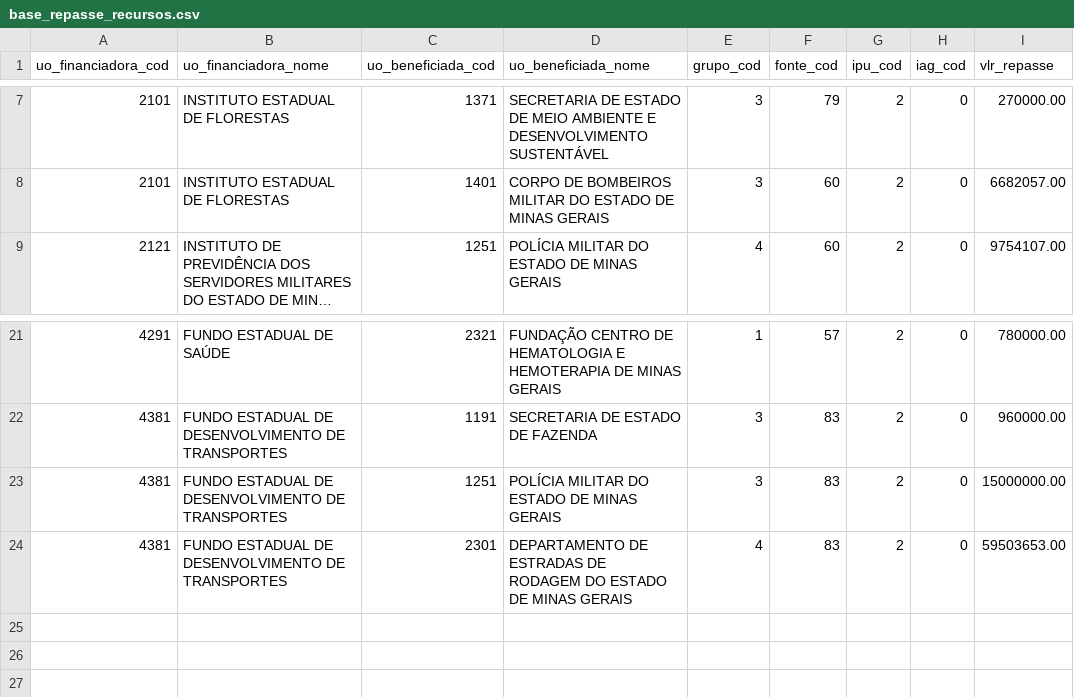
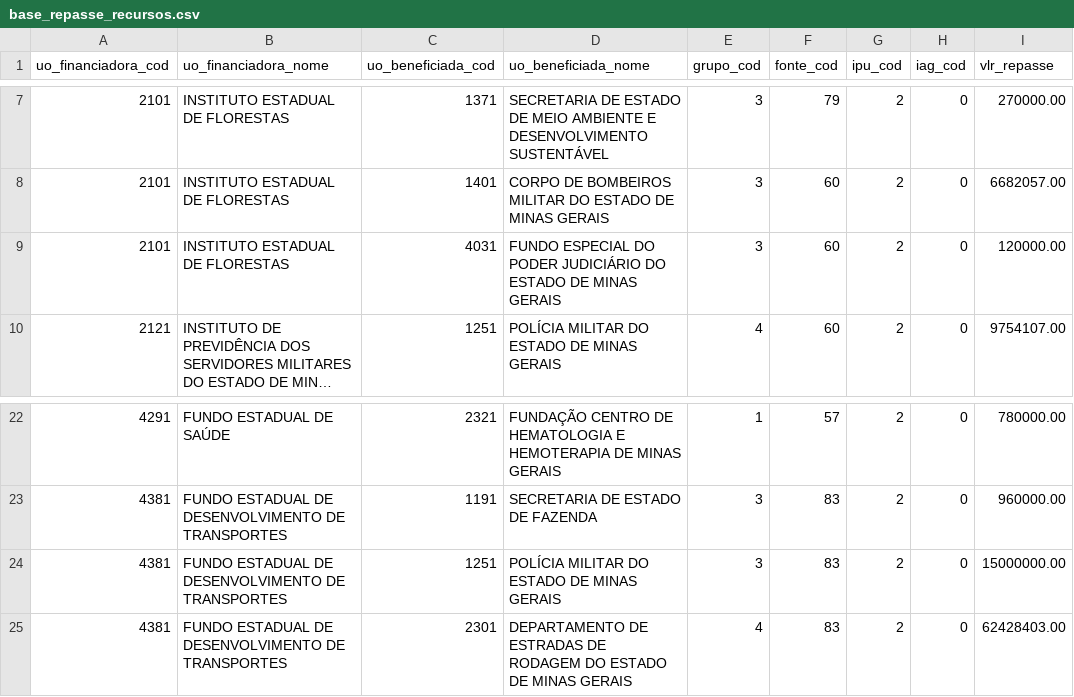
Before and after one commit to splor-mg/dados-sisor-2026, a CSV file: data/base_repasse_recursos.csv, drawn as a sheet; only a part is shown, gaps mark what is left out; long unchanged cells end in …; addresses are those after the commit; the diff names each change by its address in the sheet, - before the commit and + after, or states it on an @@ line.

```diff
--- a/data/base_repasse_recursos.csv
+++ b/data/base_repasse_recursos.csv
+row 9: 2101 | INSTITUTO ESTADUAL DE FLORESTAS | 4031 | FUNDO ESPECIAL DO PODER JUDICIÁRIO DO ESTADO DE MINAS GERAIS | 3 | 60 | 2 | 0 | 120000.00
-I25 (vlr_repasse): 59503653.00
+I25 (vlr_repasse): 62428403.00
```
Also changed, not shown: data/base_categoria_pessoal.csv, data/base_detalhamento_obras.csv, 20 other files.
